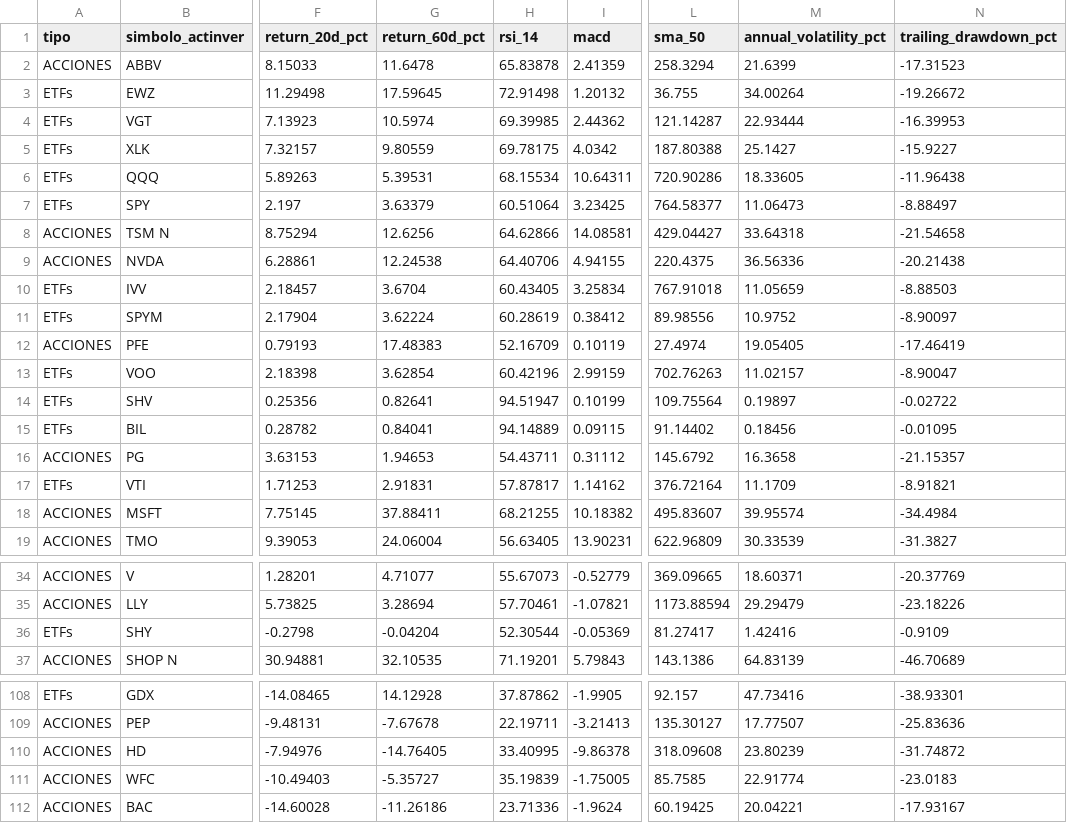
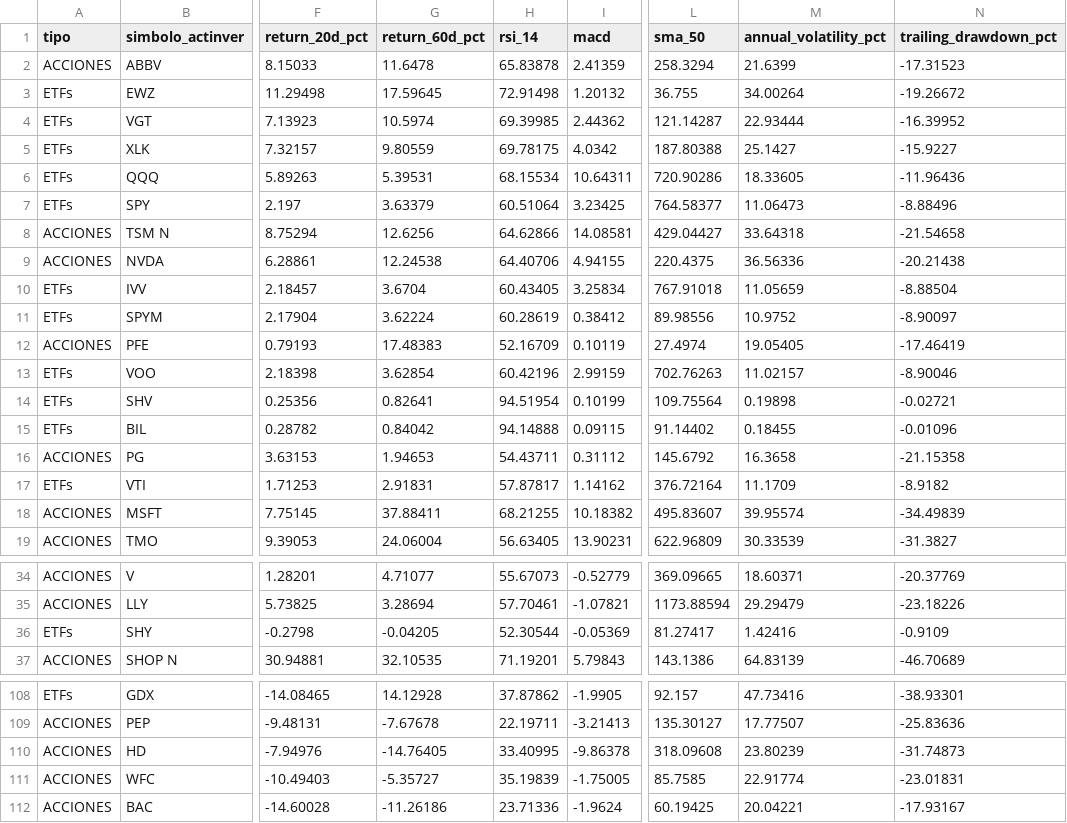
Before and after one commit to youteachtk/investmentChecker, a CSV file: output/ranking.csv, drawn as a sheet; only a part is shown, gaps mark what is left out; the diff covers the shown part only; the diff names each change by its address in the sheet, - before the commit and + after, or states it on an @@ line.

```diff
--- a/output/ranking.csv
+++ b/output/ranking.csv
-N4 (trailing_drawdown_pct): -16.39953
+N4 (trailing_drawdown_pct): -16.39952
-N6 (trailing_drawdown_pct): -11.96438
+N6 (trailing_drawdown_pct): -11.96436
-N7 (trailing_drawdown_pct): -8.88497
+N7 (trailing_drawdown_pct): -8.88496
-N10 (trailing_drawdown_pct): -8.88503
+N10 (trailing_drawdown_pct): -8.88504
-N13 (trailing_drawdown_pct): -8.90047
+N13 (trailing_drawdown_pct): -8.90046
-H14 (rsi_14): 94.51947
+H14 (rsi_14): 94.51954
-M14 (annual_volatility_pct): 0.19897
+M14 (annual_volatility_pct): 0.19898
-N14 (trailing_drawdown_pct): -0.02722
+N14 (trailing_drawdown_pct): -0.02721
-G15 (return_60d_pct): 0.84041
+G15 (return_60d_pct): 0.84042
-H15 (rsi_14): 94.14889
+H15 (rsi_14): 94.14888
-M15 (annual_volatility_pct): 0.18456
+M15 (annual_volatility_pct): 0.18455
-N15 (trailing_drawdown_pct): -0.01095
+N15 (trailing_drawdown_pct): -0.01096
-N16 (trailing_drawdown_pct): -21.15357
+N16 (trailing_drawdown_pct): -21.15358
-N17 (trailing_drawdown_pct): -8.91821
+N17 (trailing_drawdown_pct): -8.9182
-N18 (trailing_drawdown_pct): -34.4984
+N18 (trailing_drawdown_pct): -34.49839
-G36 (return_60d_pct): -0.04204
+G36 (return_60d_pct): -0.04205
-N110 (trailing_drawdown_pct): -31.74872
+N110 (trailing_drawdown_pct): -31.74873
-N111 (trailing_drawdown_pct): -23.0183
+N111 (trailing_drawdown_pct): -23.01831
```
Also changed, not shown: 20 edited cells elsewhere in this file, 3 other files.
